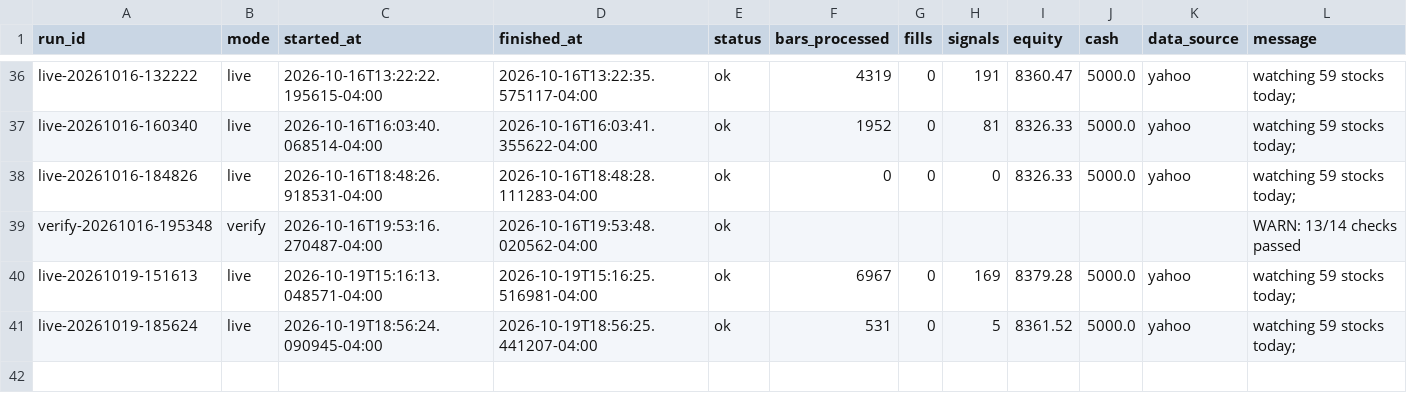
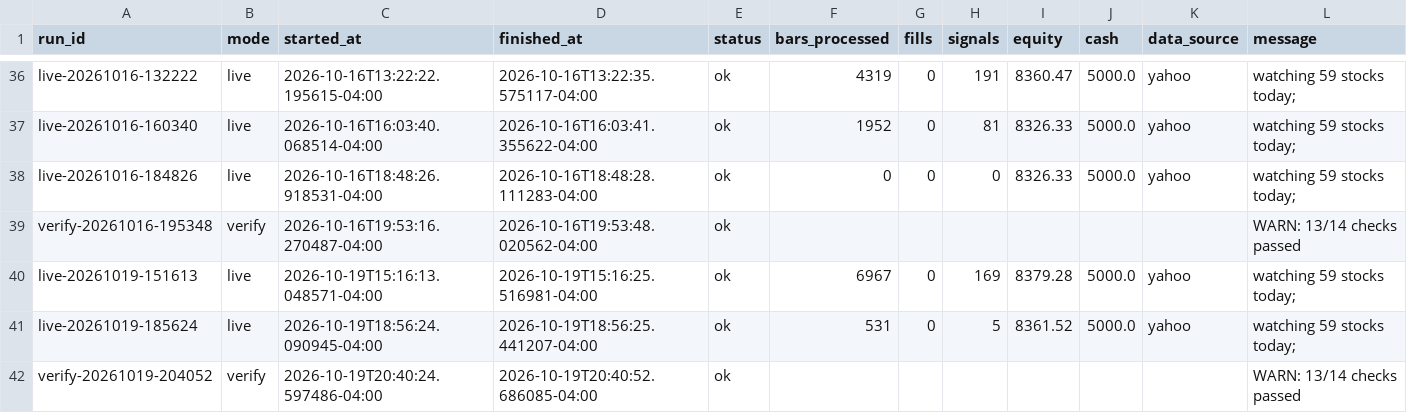
Before and after one commit to PatGuettler/robinhood-trade, a CSV file: runs.csv, drawn as a sheet; only a part is shown, gaps mark what is left out; the diff names each change by its address in the sheet, - before the commit and + after, or states it on an @@ line.

Commit message:
paper: verify 2026-10-20T00:40:52Z

```diff
--- a/runs.csv
+++ b/runs.csv
+row 42: verify-20261019-204052 | verify | 2026-10-19T20:40:24.597486-04:00 | 2026-10-19T20:40:52.686085-04:00 | ok |  |  |  |  |  |  | WARN: 13/14 checks passed
```
Also changed, not shown: 1 other file.
